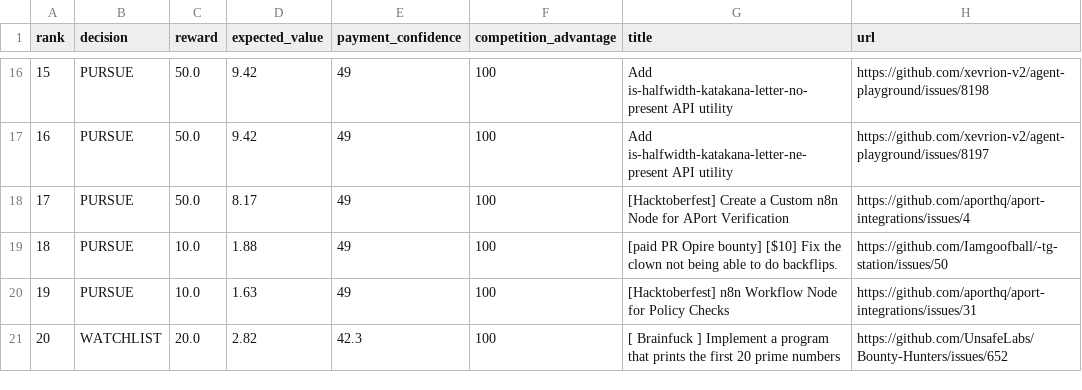
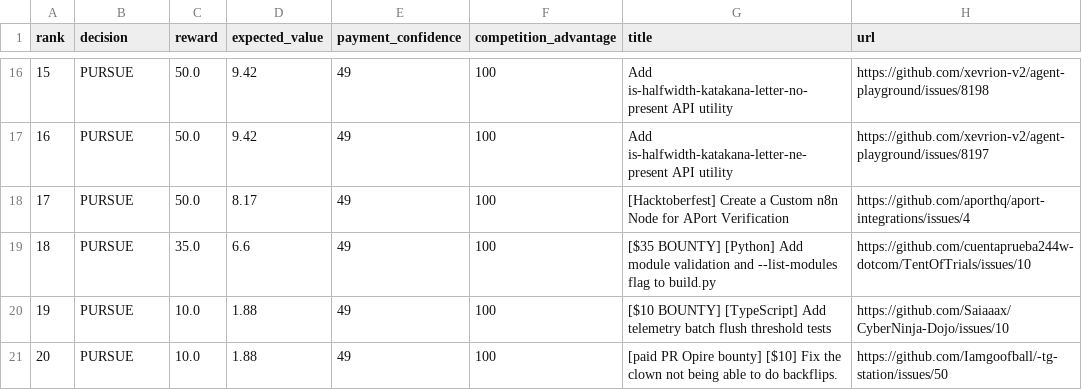
Before and after one commit to mazenfarkouh580-netizen/atlas-opportunity-hunter, a CSV file: docs/reports/latest.csv, drawn as a sheet; only a part is shown, gaps mark what is left out.

```diff
--- a/docs/reports/latest.csv
+++ b/docs/reports/latest.csv
@@ -18,4 +18,4 @@ rank,decision,reward,expected_value,payment_confidence,competition_advantage,tit
 17,"PURSUE",50.0,8.17,49,100,"[Hacktoberfest] Create a Custom n8n Node for APort Verification","https://github.com/aporthq/aport-integrations/issues/4"
-18,"PURSUE",10.0,1.88,49,100,"[paid PR Opire bounty] [$10] Fix the clown not being able to do backflips.","https://github.com/Iamgoofball/-tg-station/issues/50"
-19,"PURSUE",10.0,1.63,49,100,"[Hacktoberfest] n8n Workflow Node for Policy Checks","https://github.com/aporthq/aport-integrations/issues/31"
-20,"WATCHLIST",20.0,2.82,42.3,100,"[ Brainfuck ] Implement a program that prints the first 20 prime numbers","https://github.com/UnsafeLabs/Bounty-Hunters/issues/652"
+18,"PURSUE",35.0,6.6,49,100,"[$35 BOUNTY] [Python] Add module validation and --list-modules flag to build.py","https://github.com/cuentaprueba244w-dotcom/TentOfTrials/issues/10"
+19,"PURSUE",10.0,1.88,49,100,"[$10 BOUNTY] [TypeScript] Add telemetry batch flush threshold tests","https://github.com/Saiaaax/CyberNinja-Dojo/issues/10"
+20,"PURSUE",10.0,1.88,49,100,"[paid PR Opire bounty] [$10] Fix the clown not being able to do backflips.","https://github.com/Iamgoofball/-tg-station/issues/50"
```
Also changed, not shown: 15 other files.
